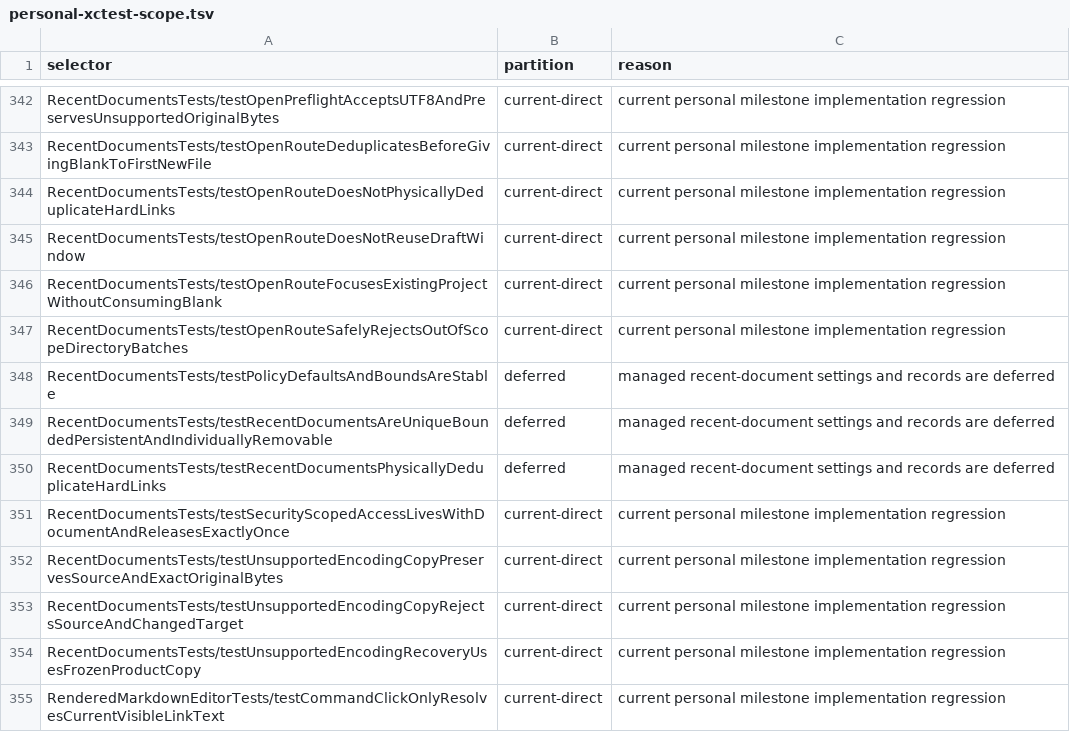
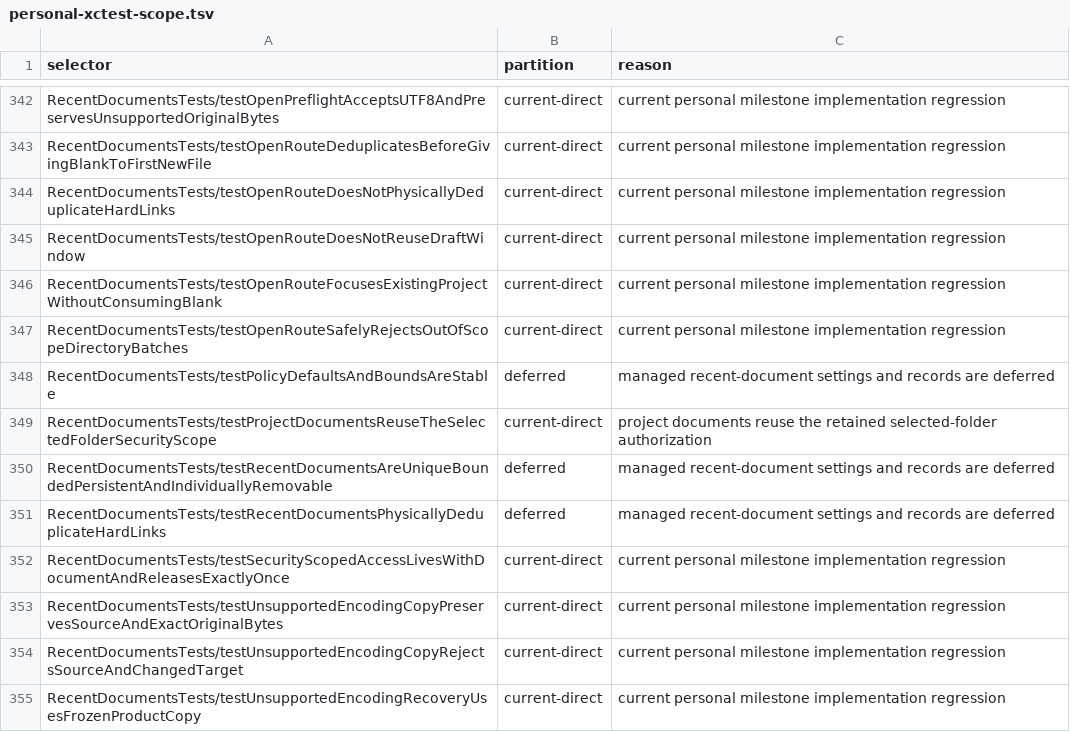
Before and after one commit to Eulimene/Inflow, a TSV file: code/quality/personal-xctest-scope.tsv, drawn as a sheet; only a part is shown, gaps mark what is left out; the shorter side is filled out with more unchanged rows.

Commit message:
fix(macos): smooth project navigation and collapse panes

```diff
--- a/code/quality/personal-xctest-scope.tsv
+++ b/code/quality/personal-xctest-scope.tsv
@@ -348,2 +348,3 @@ RecentDocumentsTests/testOpenRouteSafelyRejectsOutOfScopeDirectoryBatches	curren
 RecentDocumentsTests/testPolicyDefaultsAndBoundsAreStable	deferred	managed recent-document settings and records are deferred
+RecentDocumentsTests/testProjectDocumentsReuseTheSelectedFolderSecurityScope	current-direct	project documents reuse the retained selected-folder authorization
 RecentDocumentsTests/testRecentDocumentsAreUniqueBoundedPersistentAndIndividuallyRemovable	deferred	managed recent-document settings and records are deferred
```
Also changed, not shown: 33 other files.
